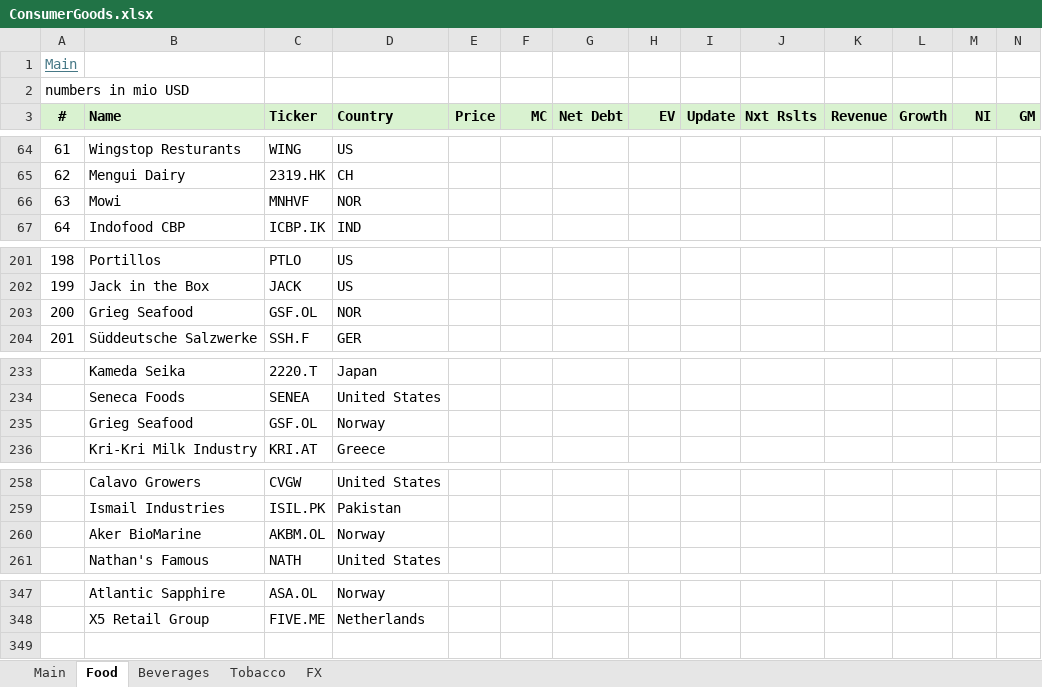
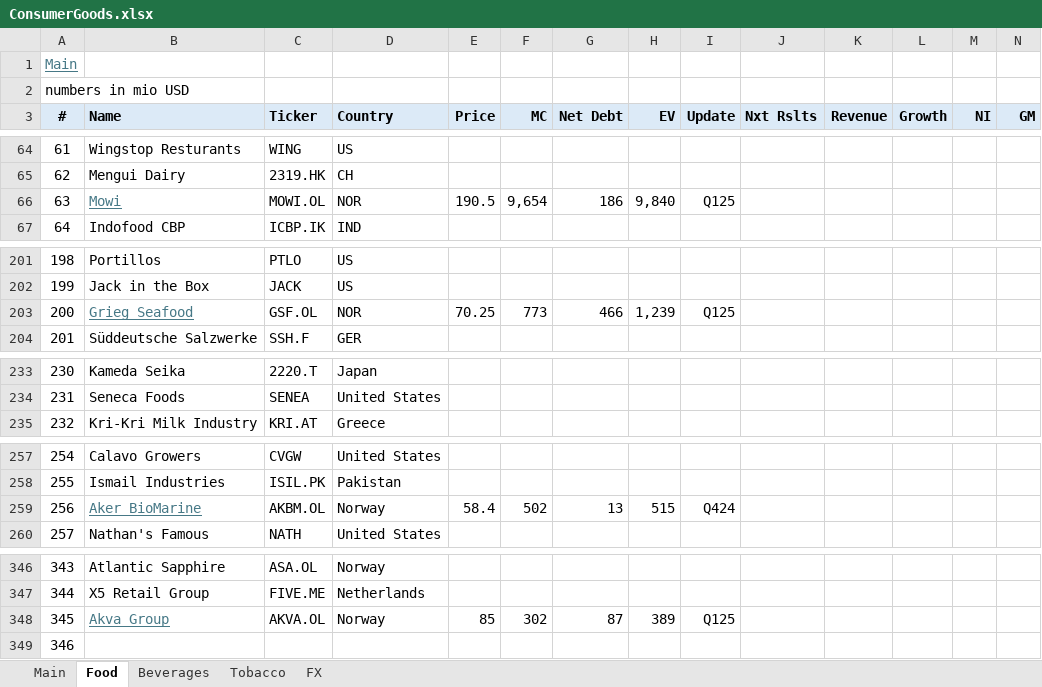
Before and after one commit to oscarsettje/MetaModels, an Excel workbook: ConsumerGoods.xlsx, sheet Food, drawn as a sheet; only a part is shown, gaps mark what is left out; values as stored, in another font and other column widths than the file's, no borders; removed rows and columns are numbered as before the commit, all else as after; rows hold the shown columns only; the diff covers the shown part only; the diff names each change by its address in the sheet, - before the commit and + after, or states it on an @@ line.

```diff
--- a/ConsumerGoods.xlsx (sheet Food)
+++ b/ConsumerGoods.xlsx (sheet Food)
-A3:N3 fill: #D9F2D0
+A3:N3 fill: #DCEAF7
@@ B66 underline: off → on, text colour: black → #467886 @@
-C66 (Ticker): MNHVF
+C66 (Ticker): MOWI.OL
-E66 (Price): (empty)
+E66 (Price): 190.5
-F66 (MC): (empty)
+F66 (MC): 9,654
-G66 (Net Debt): (empty)
+G66 (Net Debt): 186
-H66 (EV): (empty)
+H66 (EV): 9,840
-I66 (Update): (empty)
+I66 (Update): Q125
@@ B203 underline: off → on, text colour: black → #467886 @@
-E203 (Price): (empty)
+E203 (Price): 70.25
-F203 (MC): (empty)
+F203 (MC): 773
-G203 (Net Debt): (empty)
+G203 (Net Debt): 466
-H203 (EV): (empty)
+H203 (EV): 1,239
-I203 (Update): (empty)
+I203 (Update): Q125
@@ column A (#) renumbered between rows 220 and 347 @@
-row 235:  | Grieg Seafood | GSF.OL | Norway
@@ B259 underline: off → on, text colour: black → #467886 @@
-E259 (Price): (empty)
+E259 (Price): 58.4
-F259 (MC): (empty)
+F259 (MC): 502
-G259 (Net Debt): (empty)
+G259 (Net Debt): 13
-H259 (EV): (empty)
+H259 (EV): 515
-I259 (Update): (empty)
+I259 (Update): Q424
+row 348: 345 | Akva Group | AKVA.OL | Norway | 85 | 302 | 87 | 389 | Q125
+row 349: 346
```
Also changed, not shown: 1 edited cell and cell formats elsewhere in this sheet, sheet FX, formulas that keep their value, Fashion.xlsx, Industrials.xlsx, 3 other files.
